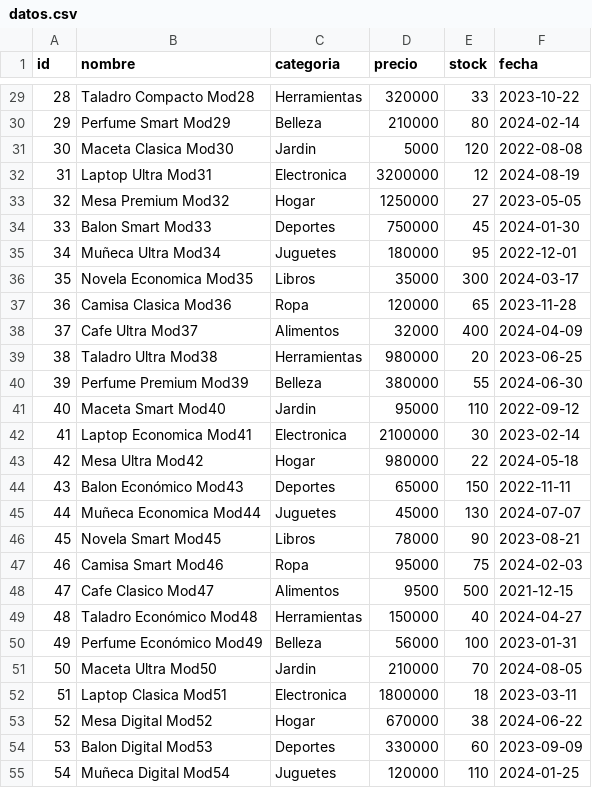
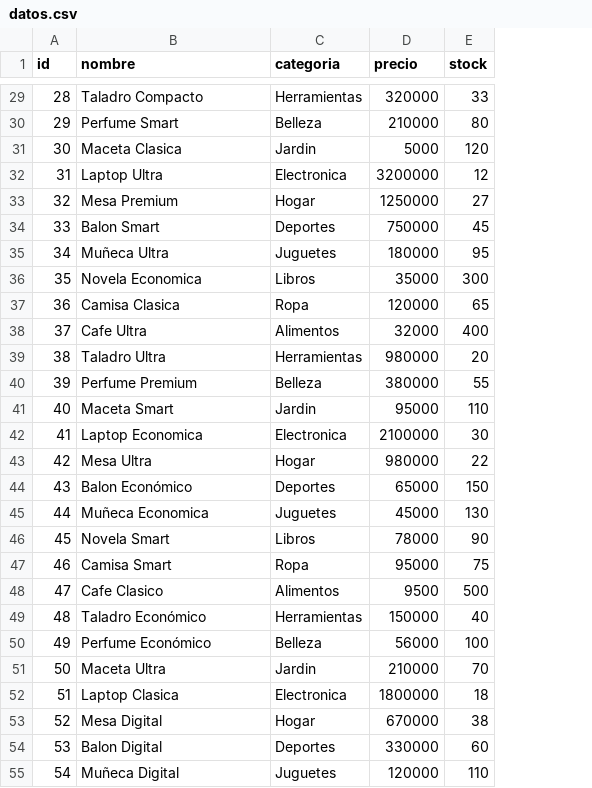
Before and after one commit to crdiazo/Procesos-llamadas-al-sistema-e-IPC-en-Linux, a CSV file: datos.csv, drawn as a sheet; only a part is shown, gaps mark what is left out; the diff covers the shown part only; the diff names each change by its address in the sheet, - before the commit and + after, or states it on an @@ line.

Commit message:
Actualización de los datos.csv
Quite fechas porque no parecían necesarias y algo de mod## porque nose que era y ya

```diff
--- a/datos.csv
+++ b/datos.csv
-column F (fecha), rows 29-55: 2023-10-22 | 2024-02-14 | 2022-08-08 | 2024-08-19 | 2023-05-05 | 2024-01-30 | 2022-12-01 | 2024-03-17 | 2023-11-28 | 2024-04-09 | 2023-06-25 | 2024-06-30 | 2022-09-12 | 2023-02-14 | 2024-05-18 | 2022-11-11 | 2024-07-07 | 2023-08-21 | 2024-02-03 | 2021-12-15 | 2024-04-27 | 2023-01-31 | 2024-08-05 | 2023-03-11 | 2024-06-22 | 2023-09-09 | 2024-01-25
-B29 (nombre): Taladro Compacto Mod28
+B29 (nombre): Taladro Compacto
-B30 (nombre): Perfume Smart Mod29
+B30 (nombre): Perfume Smart
-B31 (nombre): Maceta Clasica Mod30
+B31 (nombre): Maceta Clasica
-B32 (nombre): Laptop Ultra Mod31
+B32 (nombre): Laptop Ultra
-B33 (nombre): Mesa Premium Mod32
+B33 (nombre): Mesa Premium
-B34 (nombre): Balon Smart Mod33
+B34 (nombre): Balon Smart
-B35 (nombre): Muñeca Ultra Mod34
+B35 (nombre): Muñeca Ultra
-B36 (nombre): Novela Economica Mod35
+B36 (nombre): Novela Economica
-B37 (nombre): Camisa Clasica Mod36
+B37 (nombre): Camisa Clasica
-B38 (nombre): Cafe Ultra Mod37
+B38 (nombre): Cafe Ultra
-B39 (nombre): Taladro Ultra Mod38
+B39 (nombre): Taladro Ultra
-B40 (nombre): Perfume Premium Mod39
+B40 (nombre): Perfume Premium
-B41 (nombre): Maceta Smart Mod40
+B41 (nombre): Maceta Smart
-B42 (nombre): Laptop Economica Mod41
+B42 (nombre): Laptop Economica
-B43 (nombre): Mesa Ultra Mod42
+B43 (nombre): Mesa Ultra
-B44 (nombre): Balon Económico Mod43
+B44 (nombre): Balon Económico
-B45 (nombre): Muñeca Economica Mod44
+B45 (nombre): Muñeca Economica
-B46 (nombre): Novela Smart Mod45
+B46 (nombre): Novela Smart
-B47 (nombre): Camisa Smart Mod46
+B47 (nombre): Camisa Smart
-B48 (nombre): Cafe Clasico Mod47
+B48 (nombre): Cafe Clasico
-B49 (nombre): Taladro Económico Mod48
+B49 (nombre): Taladro Económico
-B50 (nombre): Perfume Económico Mod49
+B50 (nombre): Perfume Económico
-B51 (nombre): Maceta Ultra Mod50
+B51 (nombre): Maceta Ultra
-B52 (nombre): Laptop Clasica Mod51
+B52 (nombre): Laptop Clasica
-B53 (nombre): Mesa Digital Mod52
+B53 (nombre): Mesa Digital
-B54 (nombre): Balon Digital Mod53
+B54 (nombre): Balon Digital
-B55 (nombre): Muñeca Digital Mod54
+B55 (nombre): Muñeca Digital
```
Also changed, not shown: 73 edited cells elsewhere in this file.
